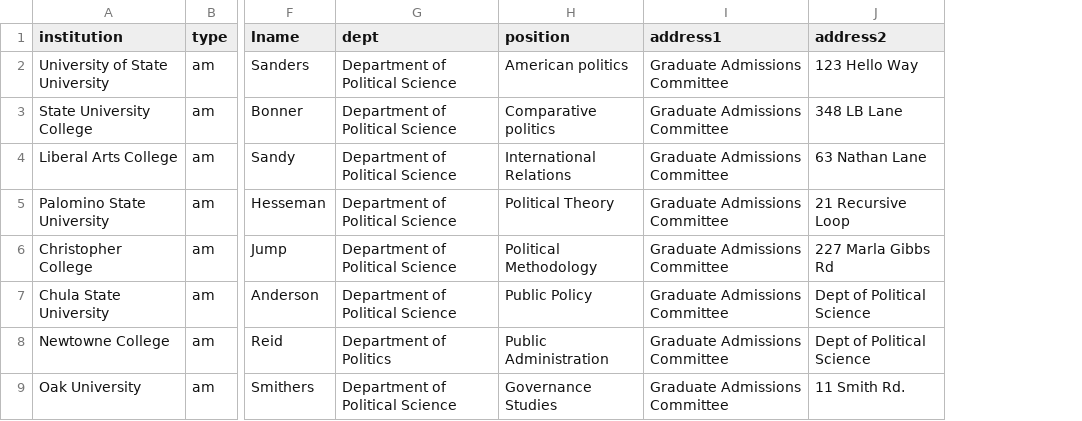
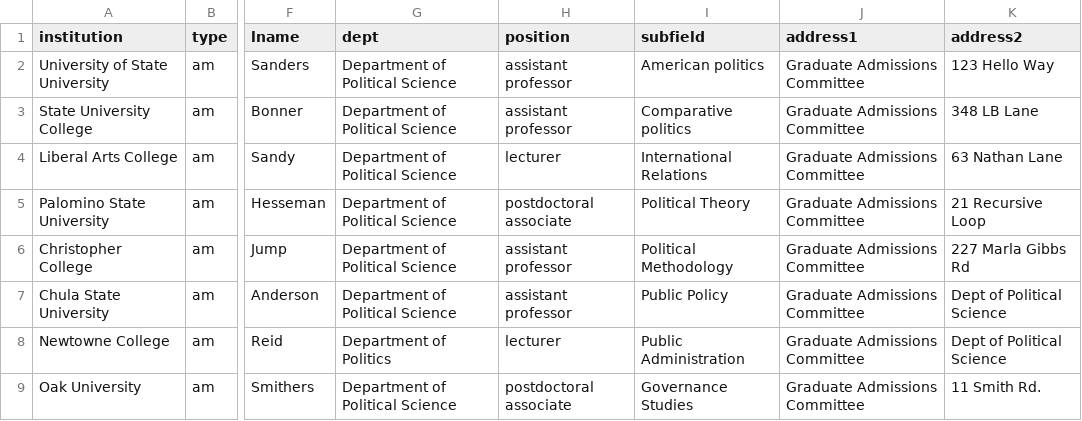
Before and after one commit to cran/muRL, a CSV file: data/murljobs.csv, drawn as a sheet; only a part is shown, gaps mark what is left out; addresses are those after the commit; the diff names each change by its address in the sheet, - before the commit and + after, or states it on an @@ line.

```diff
--- a/data/murljobs.csv
+++ b/data/murljobs.csv
+column H (position), rows 2-9: assistant professor | assistant professor | lecturer | postdoctoral associate | assistant professor | assistant professor | lecturer | postdoctoral associate
-I1: position
+I1: subfield
```
Also changed, not shown: 17 other files.
